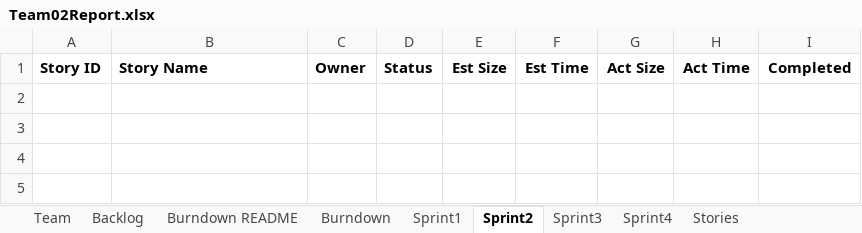
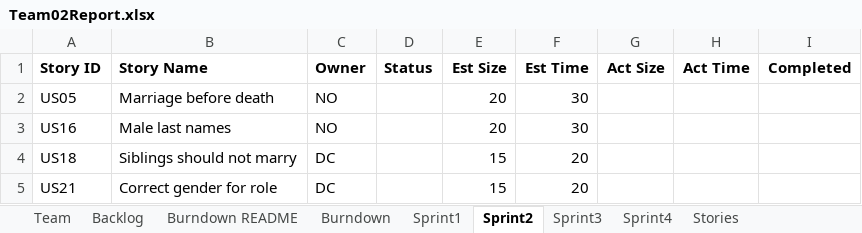
Before and after one commit to northorsouth/GEDCOM, an Excel workbook: Team02Report.xlsx, sheet Sprint2, drawn as a sheet; values as stored, in another font and other column widths than the file's, no borders; the diff names each change by its address in the sheet, - before the commit and + after, or states it on an @@ line.

Commit message:
Updated for current sprint, minor planning for sprint 2

```diff
--- a/Team02Report.xlsx (sheet Sprint2)
+++ b/Team02Report.xlsx (sheet Sprint2)
+row 2: US05 | Marriage before death | NO |  | 20 | 30
+row 3: US16 | Male last names | NO |  | 20 | 30
+row 4: US18 | Siblings should not marry | DC |  | 15 | 20
+row 5: US21 | Correct gender for role | DC |  | 15 | 20
```
Also changed, not shown: sheet Sprint1, sheet Burndown, sheet Backlog, charts or pictures.
